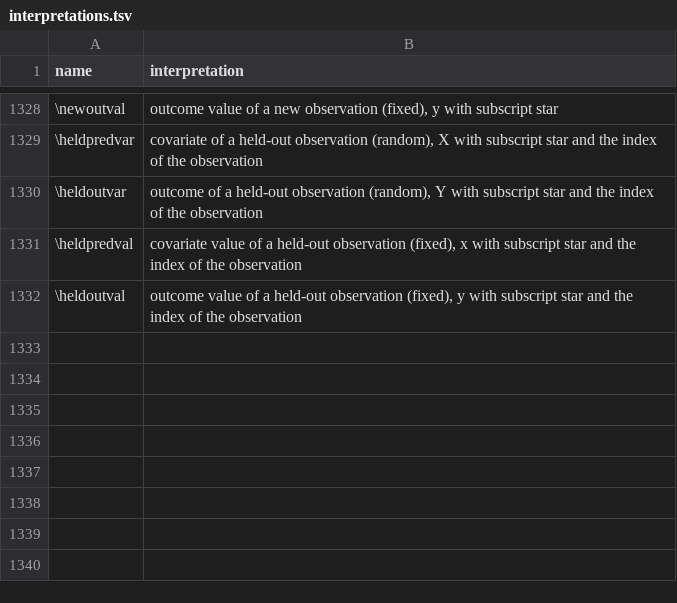
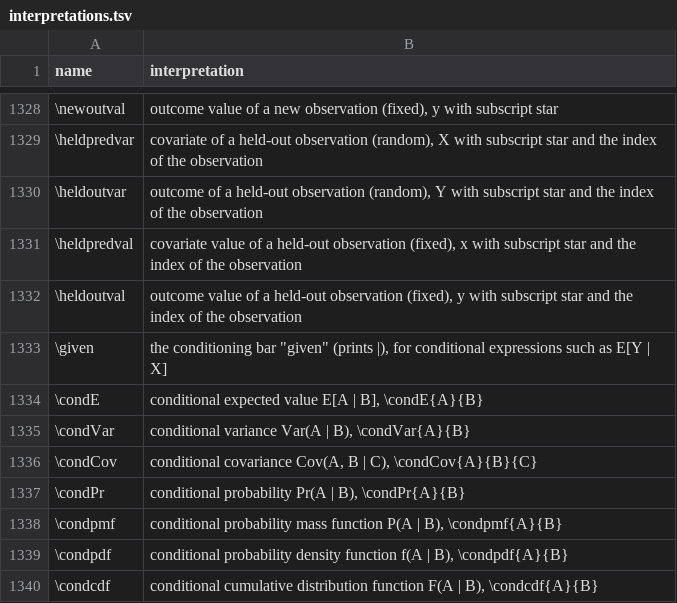
Before and after one commit to Morrison-Lab/macros, a TSV file: interpretations.tsv, drawn as a sheet; only a part is shown, gaps mark what is left out; the diff names each change by its address in the sheet, - before the commit and + after, or states it on an @@ line.

```diff
--- a/interpretations.tsv
+++ b/interpretations.tsv
+row 1333: \given | the conditioning bar "given" (prints |), for conditional expressions such as E[Y | X]
+row 1334: \condE | conditional expected value E[A | B], \condE{A}{B}
+row 1335: \condVar | conditional variance Var(A | B), \condVar{A}{B}
+row 1336: \condCov | conditional covariance Cov(A, B | C), \condCov{A}{B}{C}
+row 1337: \condPr | conditional probability Pr(A | B), \condPr{A}{B}
+row 1338: \condpmf | conditional probability mass function P(A | B), \condpmf{A}{B}
+row 1339: \condpdf | conditional probability density function f(A | B), \condpdf{A}{B}
+row 1340: \condcdf | conditional cumulative distribution function F(A | B), \condcdf{A}{B}
```
Also changed, not shown: 1 other file.
